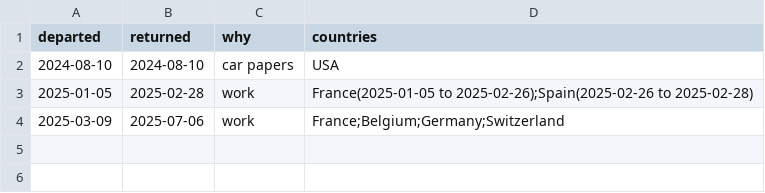
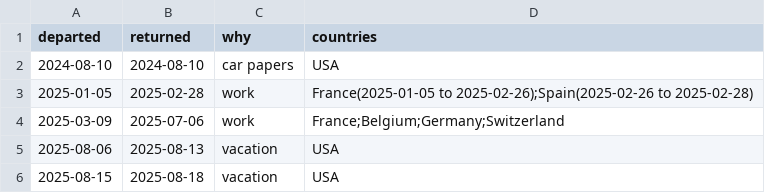
Before and after one commit to tdhock/trips-abroad-from-canada, a CSV file: trips.csv, drawn as a sheet.

Commit message:
usa trips

```diff
--- a/trips.csv
+++ b/trips.csv
@@ -4 +4,3 @@ departed,returned,why,countries
 2025-03-09,2025-07-06,work,France;Belgium;Germany;Switzerland
+2025-08-06,2025-08-13,vacation,USA
+2025-08-15,2025-08-18,vacation,USA
```
Also changed, not shown: days.csv.
